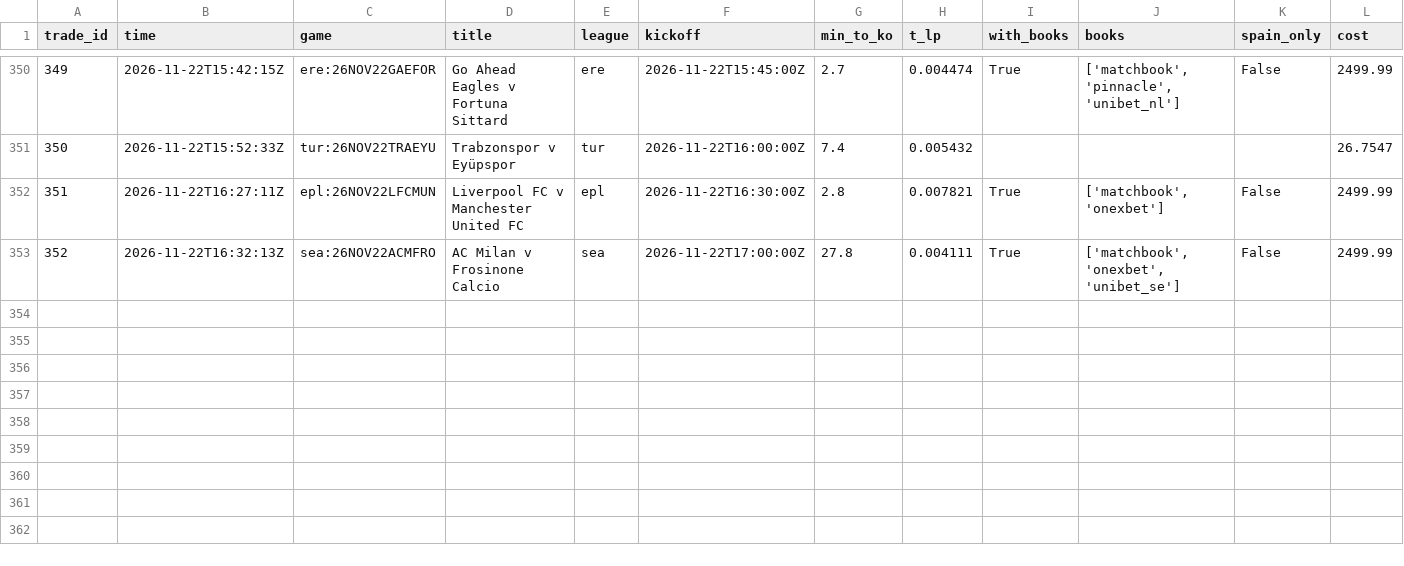
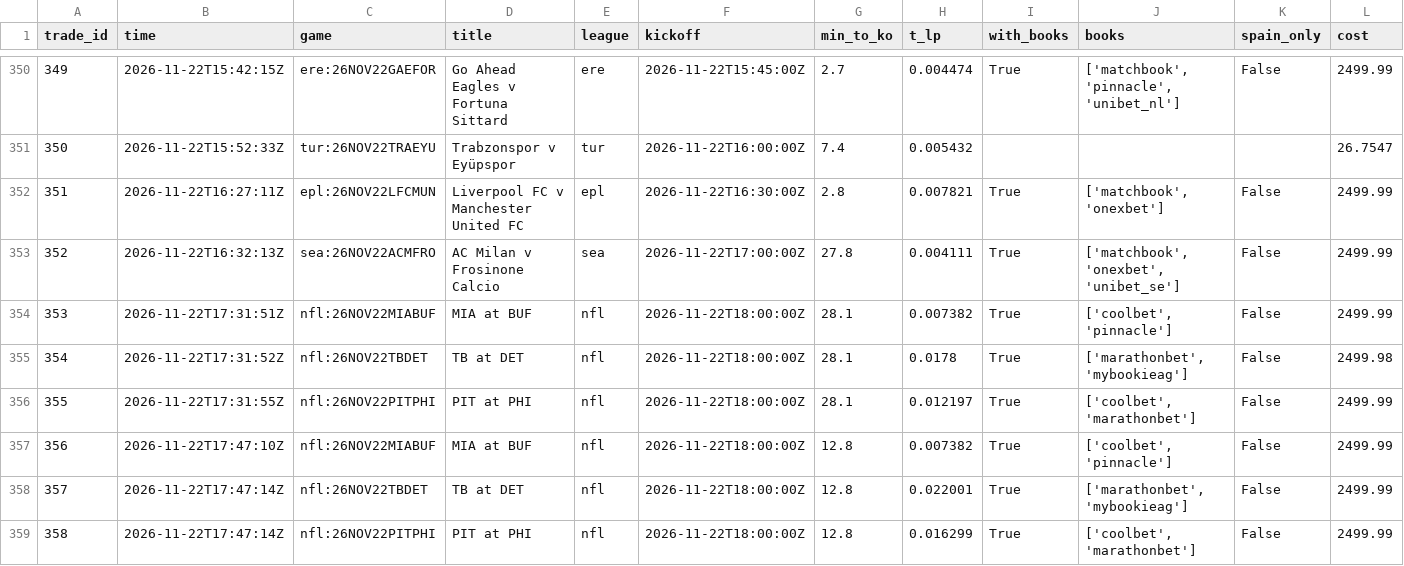
Before and after one commit to TFGdeprova/tfg-upf-test, a CSV file: results/trades.csv, drawn as a sheet; only a part is shown, gaps mark what is left out; rows hold the shown columns only; the diff names each change by its address in the sheet, - before the commit and + after, or states it on an @@ line.

```diff
--- a/results/trades.csv
+++ b/results/trades.csv
+row 354: 353 | 2026-11-22T17:31:51Z | nfl:26NOV22MIABUF | MIA at BUF | nfl | 2026-11-22T18:00:00Z | 28.1 | 0.007382 | True | ['coolbet', 'pinnacle'] | False | 2499.99
+row 355: 354 | 2026-11-22T17:31:52Z | nfl:26NOV22TBDET | TB at DET | nfl | 2026-11-22T18:00:00Z | 28.1 | 0.0178 | True | ['marathonbet', 'mybookieag'] | False | 2499.98
+row 356: 355 | 2026-11-22T17:31:55Z | nfl:26NOV22PITPHI | PIT at PHI | nfl | 2026-11-22T18:00:00Z | 28.1 | 0.012197 | True | ['coolbet', 'marathonbet'] | False | 2499.99
+row 357: 356 | 2026-11-22T17:47:10Z | nfl:26NOV22MIABUF | MIA at BUF | nfl | 2026-11-22T18:00:00Z | 12.8 | 0.007382 | True | ['coolbet', 'pinnacle'] | False | 2499.99
+row 358: 357 | 2026-11-22T17:47:14Z | nfl:26NOV22TBDET | TB at DET | nfl | 2026-11-22T18:00:00Z | 12.8 | 0.022001 | True | ['marathonbet', 'mybookieag'] | False | 2499.99
+row 359: 358 | 2026-11-22T17:47:14Z | nfl:26NOV22PITPHI | PIT at PHI | nfl | 2026-11-22T18:00:00Z | 12.8 | 0.016299 | True | ['coolbet', 'marathonbet'] | False | 2499.99
```
Also changed, not shown: results/opportunities_books.csv, results/rechecks.csv, 6 other files.
